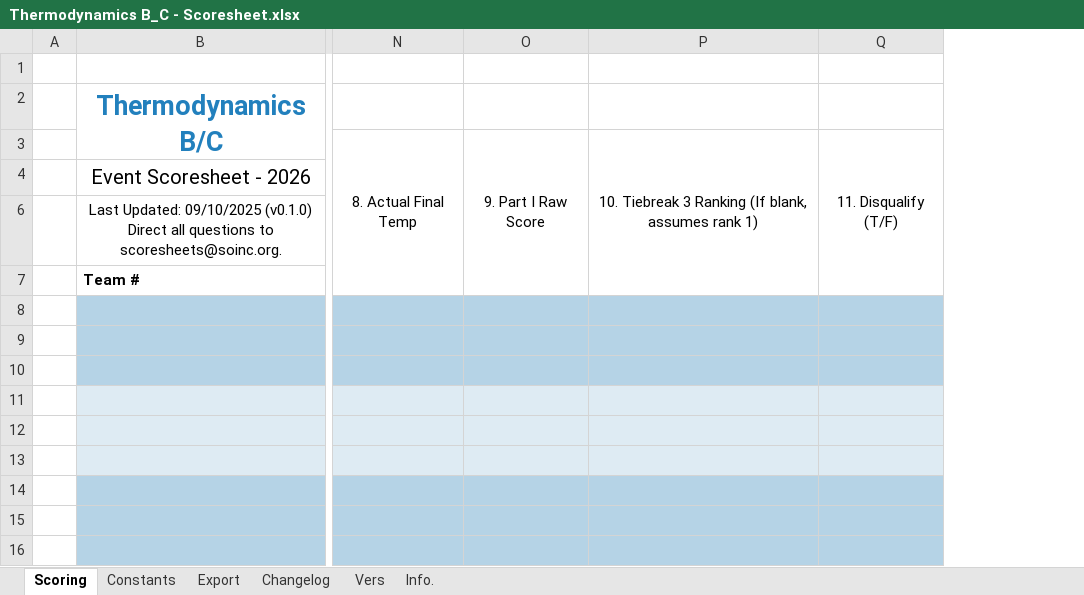
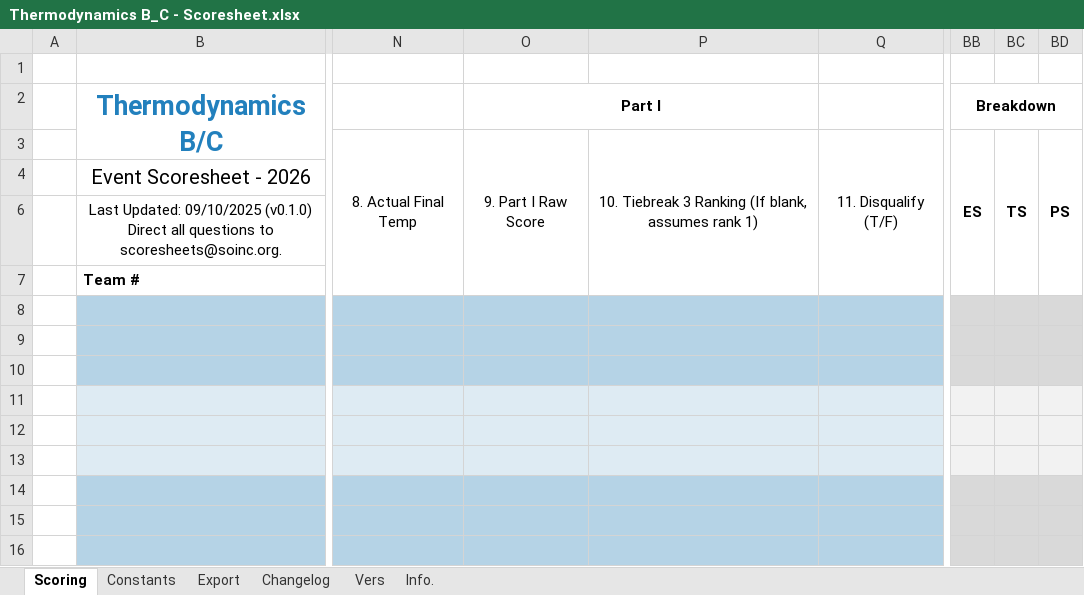
Before and after one commit to Southern-Califonia-Science-Olympiad/scoresheets, an Excel workbook: Thermodynamics/Thermodynamics B_C - Scoresheet.xlsx, sheet Scoring, drawn as a sheet; only a part is shown, gaps mark what is left out; values as stored, in another font and other column widths than the file's, no borders; conditional formats not drawn; the diff names each change by its address in the sheet, - before the commit and + after, or states it on an @@ line.

Commit message:
feat: Add a breakdown section showing ES, PS, and TS

```diff
--- a/Thermodynamics/Thermodynamics B_C - Scoresheet.xlsx (sheet Scoring)
+++ b/Thermodynamics/Thermodynamics B_C - Scoresheet.xlsx (sheet Scoring)
+column BB (Breakdown), row 3: ES
+column BC, row 3: TS
+column BD, row 3: PS
-O2: (empty)
+O2: Part I
+O2:P2 merged
```
Also changed, not shown: formulas that keep their value, 1 other file.
